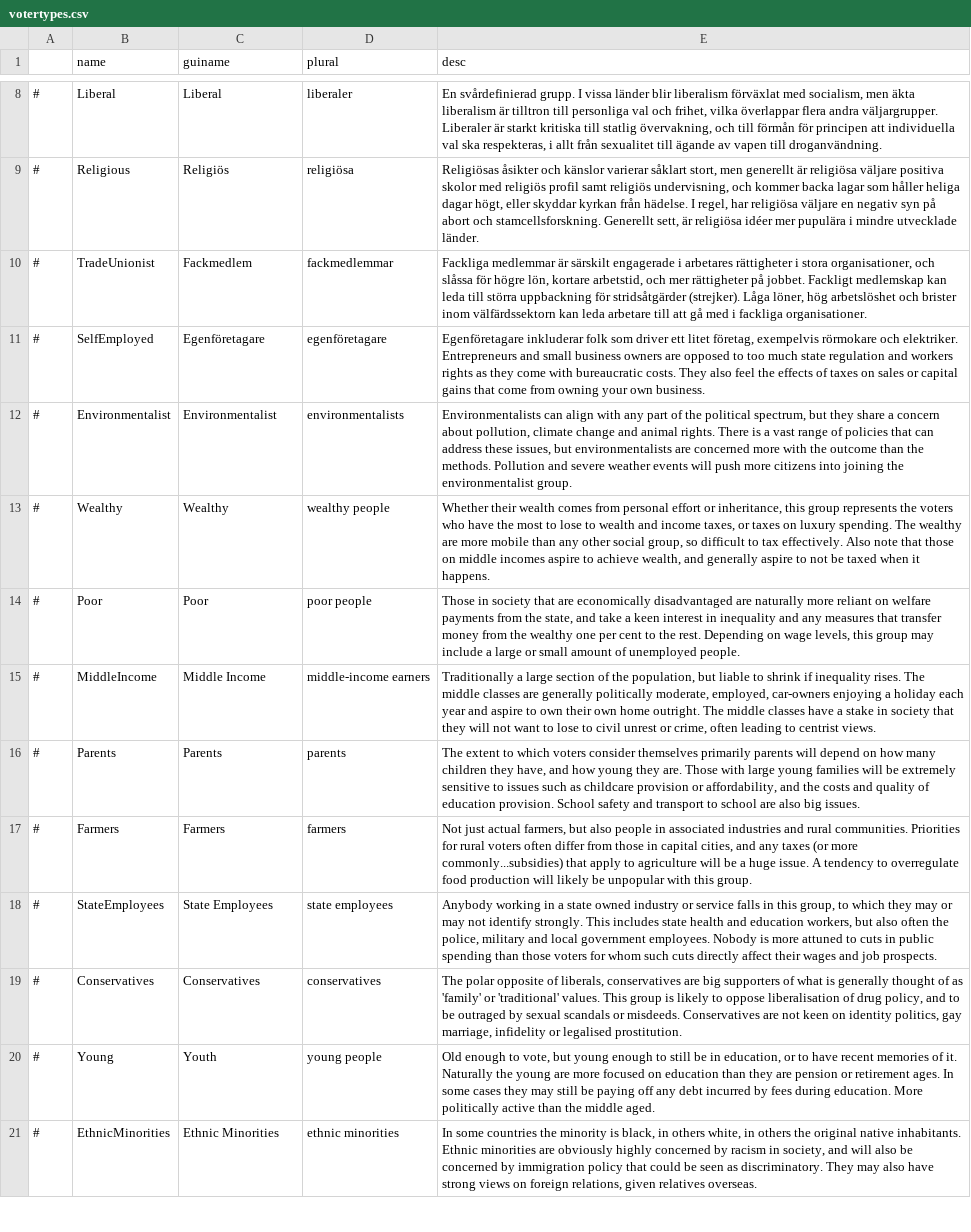
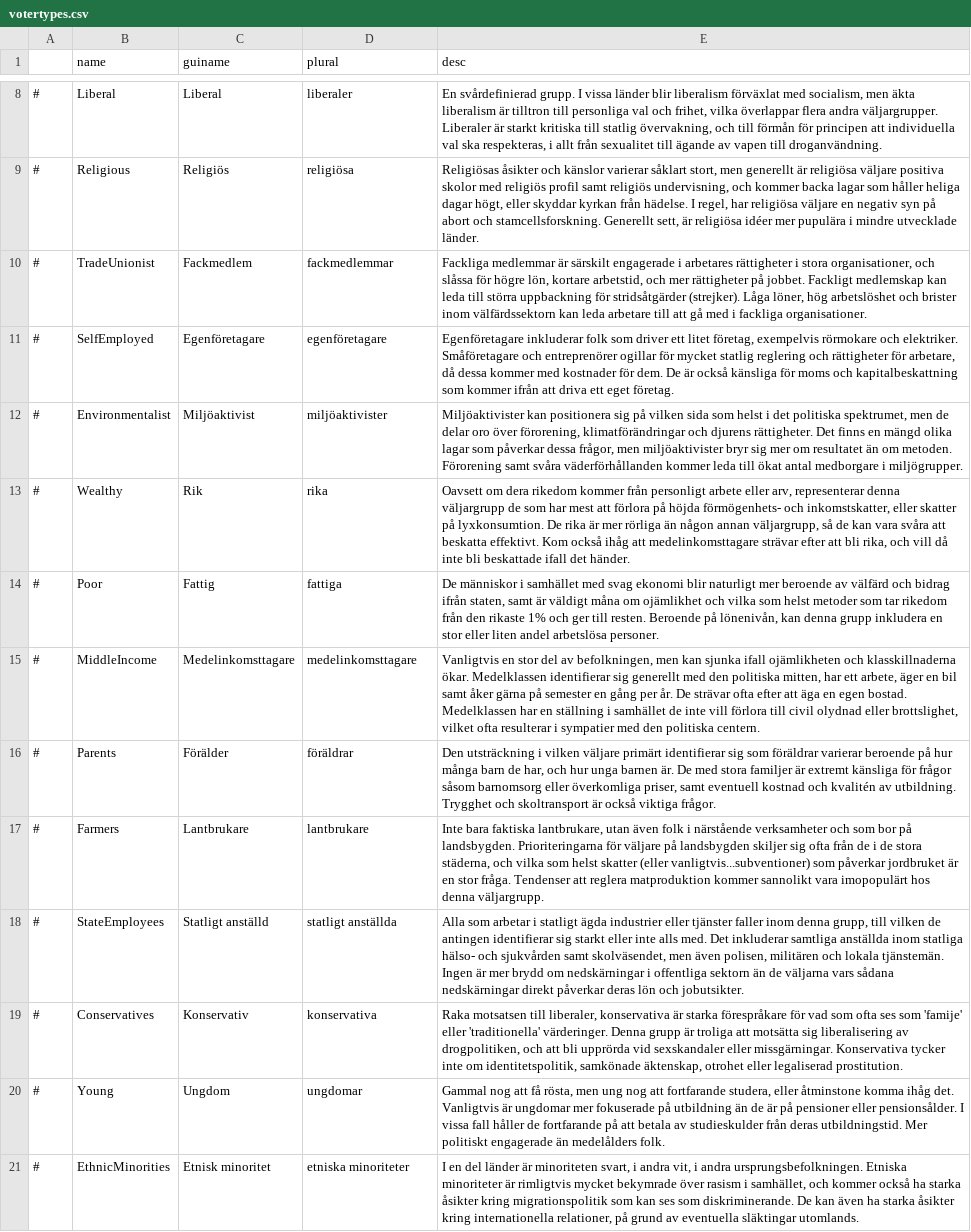
Before and after one commit to Elvispen03/D4-Overhaul-Expansion, a CSV file: translations/Swedish/votertypes.csv, drawn as a sheet; only a part is shown, gaps mark what is left out; the diff covers the shown part only; the diff names each change by its address in the sheet, - before the commit and + after, or states it on an @@ line.

Commit message:
Update votertypes.csv

```diff
--- a/translations/Swedish/votertypes.csv
+++ b/translations/Swedish/votertypes.csv
-E11 (desc): …och elektriker. Entrepreneurs and small business owners are opposed to too much state regulation and workers rights as they come with bureaucratic costs. They also feel the effects of taxes on sales or capital gains that come from owning your own business.
+E11 (desc): …och elektriker. Småföretagare och entreprenörer ogillar för mycket statlig reglering och rättigheter för arbetare, då dessa kommer med kostnader för dem. De är också känsliga för moms och kapitalbeskattning som kommer ifrån att driva ett eget företag.
-C12 (guiname): Environmentalist
+C12 (guiname): Miljöaktivist
-D12 (plural): environmentalists
+D12 (plural): miljöaktivister
-E12 (desc): Environmentalists can align with any part of the political spectrum, but they share a concern about pollution, climate change and animal rights. There is a vast range of policies that can address these issues, but environmentalists are concerned more with the outcome than the methods. Pollution and severe weather events will push more citizens into joining the environmentalist group.
+E12 (desc): Miljöaktivister kan positionera sig på vilken sida som helst i det politiska spektrumet, men de delar oro över förorening, klimatförändringar och djurens rättigheter. Det finns en mängd olika lagar som påverkar dessa frågor, men miljöaktivister bryr sig mer om resultatet än om metoden. Förorening samt svåra väderförhållanden kommer leda till ökat antal medborgare i miljögrupper.
-C13 (guiname): Wealthy
+C13 (guiname): Rik
-D13 (plural): wealthy people
+D13 (plural): rika
-E13 (desc): Whether their wealth comes from personal effort or inheritance, this group represents the voters who have the most to lose to wealth and income taxes, or taxes on luxury spending. The wealthy are more mobile than any other social group, so difficult to tax effectively. Also note that those on middle incomes aspire to achieve wealth, and generally aspire to not be taxed when it happens.
+E13 (desc): Oavsett om dera rikedom kommer från personligt arbete eller arv, representerar denna väljargrupp de som har mest att förlora på höjda förmögenhets- och inkomstskatter, eller skatter på lyxkonsumtion. De rika är mer rörliga än någon annan väljargrupp, så de kan vara svåra att beskatta effektivt. Kom också ihåg att medelinkomsttagare strävar efter att bli rika, och vill då inte bli beskattade ifall det händer.
-C14 (guiname): Poor
+C14 (guiname): Fattig
-D14 (plural): poor people
+D14 (plural): fattiga
-E14 (desc): Those in society that are economically disadvantaged are naturally more reliant on welfare payments from the state, and take a keen interest in inequality and any measures that transfer money from the wealthy one per cent to the rest. Depending on wage levels, this group may include a large or small amount of unemployed people.
+E14 (desc): De människor i samhället med svag ekonomi blir naturligt mer beroende av välfärd och bidrag ifrån staten, samt är väldigt måna om ojämlikhet och vilka som helst metoder som tar rikedom från den rikaste 1% och ger till resten. Beroende på lönenivån, kan denna grupp inkludera en stor eller liten andel arbetslösa personer.
-C15 (guiname): Middle Income
+C15 (guiname): Medelinkomsttagare
-D15 (plural): middle-income earners
+D15 (plural): medelinkomsttagare
-E15 (desc): Traditionally a large section of the population, but liable to shrink if inequality rises. The middle classes are generally politically moderate, employed, car-owners enjoying a holiday each year and aspire to own their own home outright. The middle classes have a stake in society that they will not want to lose to civil unrest or crime, often leading to centrist views.
+E15 (desc): Vanligtvis en stor del av befolkningen, men kan sjunka ifall ojämlikheten och klasskillnaderna ökar. Medelklassen identifierar sig generellt med den politiska mitten, har ett arbete, äger en bil samt åker gärna på semester en gång per år. De strävar ofta efter att äga en egen bostad. Medelklassen har en ställning i samhället de inte vill förlora till civil olydnad eller brottslighet, vilket ofta resulterar i sympatier med den politiska centern.
-C16 (guiname): Parents
+C16 (guiname): Förälder
-D16 (plural): parents
+D16 (plural): föräldrar
-E16 (desc): The extent to which voters consider themselves primarily parents will depend on how many children they have, and how young they are. Those with large young families will be extremely sensitive to issues such as childcare provision or affordability, and the costs and quality of education provision. School safety and transport to school are also big issues.
+E16 (desc): Den utsträckning i vilken väljare primärt identifierar sig som föräldrar varierar beroende på hur många barn de har, och hur unga barnen är. De med stora familjer är extremt känsliga för frågor såsom barnomsorg eller överkomliga priser, samt eventuell kostnad och kvalitén av utbildning. Trygghet och skoltransport är också viktiga frågor.
-C17 (guiname): Farmers
+C17 (guiname): Lantbrukare
-D17 (plural): farmers
+D17 (plural): lantbrukare
-E17 (desc): Not just actual farmers, but also people in associated industries and rural communities. Priorities for rural voters often differ from those in capital cities, and any taxes (or more commonly...subsidies) that apply to agriculture will be a huge issue. A tendency to overregulate food production will likely be unpopular with this group.
+E17 (desc): Inte bara faktiska lantbrukare, utan även folk i närstående verksamheter och som bor på landsbygden. Prioriteringarna för väljare på landsbygden skiljer sig ofta från de i de stora städerna, och vilka som helst skatter (eller vanligtvis...subventioner) som påverkar jordbruket är en stor fråga. Tendenser att reglera matproduktion kommer sannolikt vara imopopulärt hos denna väljargrupp.
-C18 (guiname): State Employees
+C18 (guiname): Statligt anställd
-D18 (plural): state employees
+D18 (plural): statligt anställda
-E18 (desc): Anybody working in a state owned industry or service falls in this group, to which they may or may not identify strongly. This includes state health and education workers, but also often the police, military and local government employees. Nobody is more attuned to cuts in public spending than those voters for whom such cuts directly affect their wages and job prospects.
+E18 (desc): Alla som arbetar i statligt ägda industrier eller tjänster faller inom denna grupp, till vilken de antingen identifierar sig starkt eller inte alls med. Det inkluderar samtliga anställda inom statliga hälso- och sjukvården samt skolväsendet, men även polisen, militären och lokala tjänstemän. Ingen är mer brydd om nedskärningar i offentliga sektorn än de väljarna vars sådana nedskärningar direkt påverkar deras lön och jobutsikter.
-C19 (guiname): Conservatives
+C19 (guiname): Konservativ
-D19 (plural): conservatives
+D19 (plural): konservativa
-E19 (desc): The polar opposite of liberals, conservatives are big supporters of what is generally thought of as 'family' or 'traditional' values. This group is likely to oppose liberalisation of drug policy, and to be outraged by sexual scandals or misdeeds. Conservatives are not keen on identity politics, gay marriage, infidelity or legalised prostitution.
+E19 (desc): Raka motsatsen till liberaler, konservativa är starka förespråkare för vad som ofta ses som 'famije' eller 'traditionella' värderinger. Denna grupp är troliga att motsätta sig liberalisering av drogpolitiken, och att bli upprörda vid sexskandaler eller missgärningar. Konservativa tycker inte om identitetspolitik, samkönade äktenskap, otrohet eller legaliserad prostitution.
-C20 (guiname): Youth
+C20 (guiname): Ungdom
-D20 (plural): young people
+D20 (plural): ungdomar
-E20 (desc): Old enough to vote, but young enough to still be in education, or to have recent memories of it. Naturally the young are more focused on education than they are pension or retirement ages. In some cases they may still be paying off any debt incurred by fees during education. More politically active than the middle aged.
+E20 (desc): Gammal nog att få rösta, men ung nog att fortfarande studera, eller åtminstone komma ihåg det. Vanligtvis är ungdomar mer fokuserade på utbildning än de är på pensioner eller pensionsålder. I vissa fall håller de fortfarande på att betala av studieskulder från deras utbildningstid. Mer politiskt engagerade än medelålders folk.
-C21 (guiname): Ethnic Minorities
+C21 (guiname): Etnisk minoritet
-D21 (plural): ethnic minorities
+D21 (plural): etniska minoriteter
-E21 (desc): In some countries the minority is black, in others white, in others the original native inhabitants. Ethnic minorities are obviously highly concerned by racism in society, and will also be concerned by immigration policy that could be seen as discriminatory. They may also have strong views on foreign relations, given relatives overseas.
+E21 (desc): I en del länder är minoriteten svart, i andra vit, i andra ursprungsbefolkningen. Etniska minoriteter är rimligtvis mycket bekymrade över rasism i samhället, och kommer också ha starka åsikter kring migrationspolitik som kan ses som diskriminerande. De kan även ha starka åsikter kring internationella relationer, på grund av eventuella släktingar utomlands.
```
Also changed, not shown: 3 edited cells elsewhere in this file.
